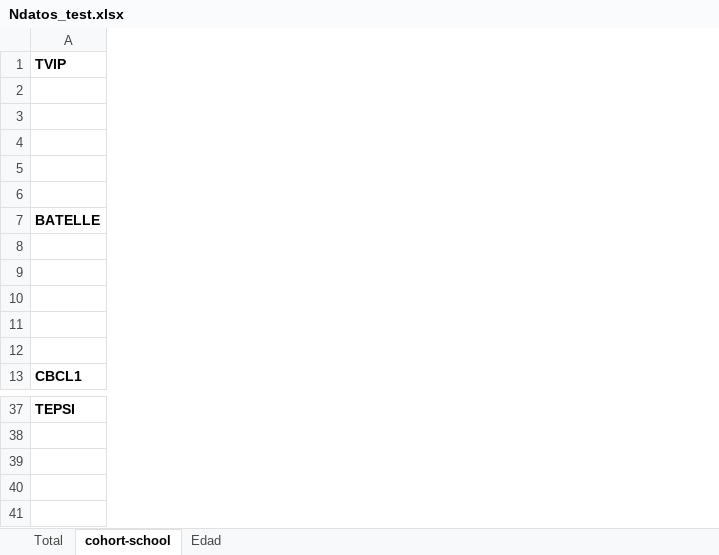
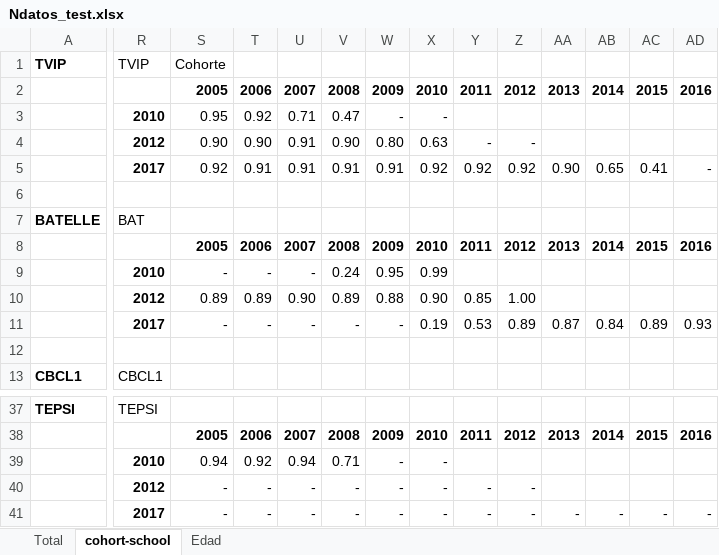
Before and after one commit to jorginho84/Welfare-effects, an Excel workbook: Documentos/Ndatos_test.xlsx, sheet cohort-school, drawn as a sheet; only a part is shown, gaps mark what is left out; values as stored, in another font and other column widths than the file's, no borders; removed rows and columns are numbered as before the commit, all else as after; rows hold the shown columns only; the diff covers the shown part only; the diff names each change by its address in the sheet, - before the commit and + after, or states it on an @@ line.

Commit message:
Se agregan % en Ndatos_test

```diff
--- a/Documentos/Ndatos_test.xlsx (sheet cohort-school)
+++ b/Documentos/Ndatos_test.xlsx (sheet cohort-school)
+column R, rows 1-13: TVIP |  | 2010 | 2012 | 2017 |  | BAT |  | 2010 | 2012 | 2017 |  | CBCL1; rows 37-39: TEPSI |  | 2010
+column S, rows 1-11: Cohorte | 2005 | 0.95 | 0.90 | 0.92 |  |  | 2005 | - | 0.89 | -; rows 38-39: 2005 | 0.94
+column T, rows 2-11: 2006 | 0.92 | 0.90 | 0.91 |  |  | 2006 | - | 0.89 | -; rows 38-39: 2006 | 0.92
+column U, rows 2-11: 2007 | 0.71 | 0.91 | 0.91 |  |  | 2007 | - | 0.90 | -; rows 38-39: 2007 | 0.94
+column V, rows 2-11: 2008 | 0.47 | 0.90 | 0.91 |  |  | 2008 | 0.24 | 0.89 | -; rows 38-39: 2008 | 0.71
+column W, rows 2-11: 2009 | - | 0.80 | 0.91 |  |  | 2009 | 0.95 | 0.88 | -; rows 38-39: 2009 | -
+column X, rows 2-11: 2010 | - | 0.63 | 0.92 |  |  | 2010 | 0.99 | 0.90 | 0.19; rows 38-39: 2010 | -
+column Y, rows 2-11: 2011 |  | - | 0.92 |  |  | 2011 |  | 0.85 | 0.53; row 38: 2011
+column Z, rows 2-11: 2012 |  | - | 0.92 |  |  | 2012 |  | 1.00 | 0.89; row 38: 2012
+column AA, rows 2-11: 2013 |  |  | 0.90 |  |  | 2013 |  |  | 0.87; row 38: 2013
+column AB, rows 2-11: 2014 |  |  | 0.65 |  |  | 2014 |  |  | 0.84; row 38: 2014
+column AC, rows 2-11: 2015 |  |  | 0.41 |  |  | 2015 |  |  | 0.89; row 38: 2015
+column AD, rows 2-11: 2016 |  |  | - |  |  | 2016 |  |  | 0.93; row 38: 2016
-row 40: (empty)
-row 41: (empty)
+row 40:  | 2012 | - | - | - | - | - | - | - | -
+row 41:  | 2017 | - | - | - | - | - | - | - | - | - | - | - | -
```
Also changed, not shown: 3 added columns elsewhere in this sheet, sheet Total, sheet Edad.
